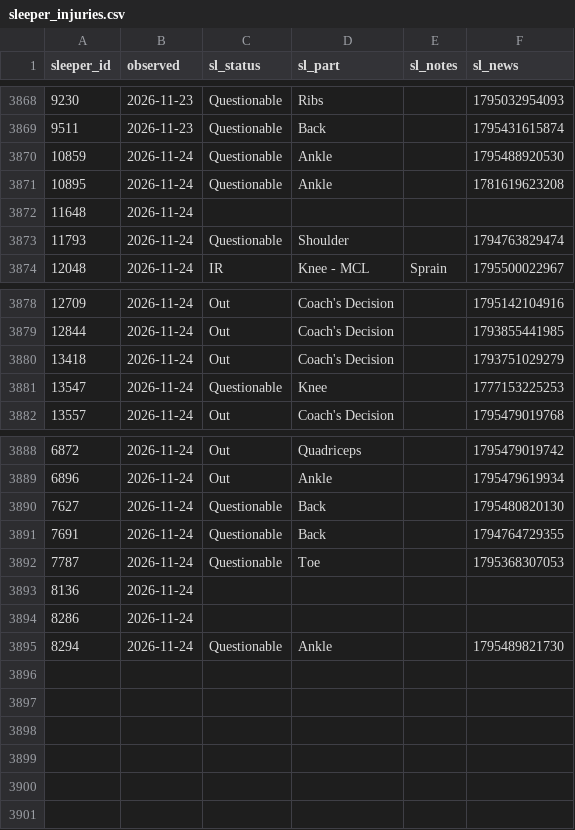
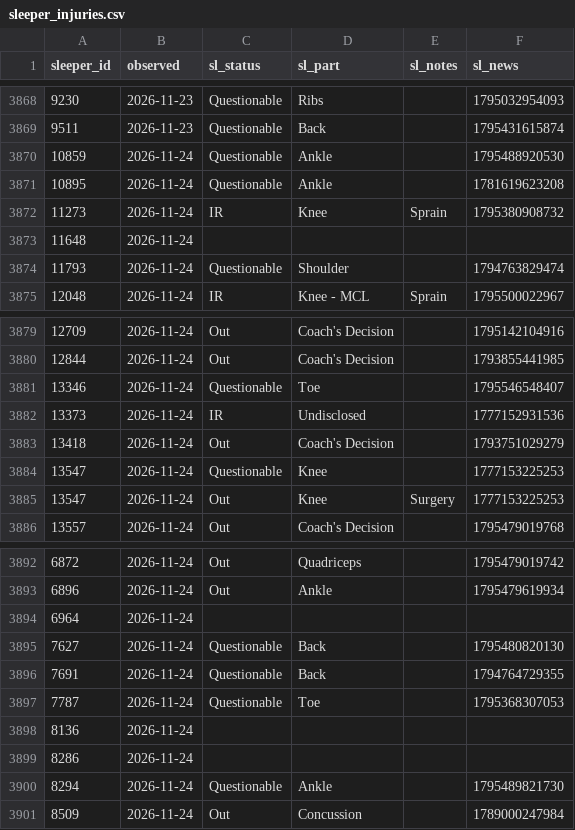
Before and after one commit to Dicanmor/fantasy-football-analytics, a CSV file: data/history/sleeper_injuries.csv, drawn as a sheet; only a part is shown, gaps mark what is left out; the diff names each change by its address in the sheet, - before the commit and + after, or states it on an @@ line.

```diff
--- a/data/history/sleeper_injuries.csv
+++ b/data/history/sleeper_injuries.csv
+row 3872: 11273 | 2026-11-24 | IR | Knee | Sprain | 1795380908732
+row 3881: 13346 | 2026-11-24 | Questionable | Toe |  | 1795546548407
+row 3882: 13373 | 2026-11-24 | IR | Undisclosed |  | 1777152931536
+row 3885: 13547 | 2026-11-24 | Out | Knee | Surgery | 1777153225253
+row 3894: 6964 | 2026-11-24
+row 3901: 8509 | 2026-11-24 | Out | Concussion |  | 1789000247984
```
